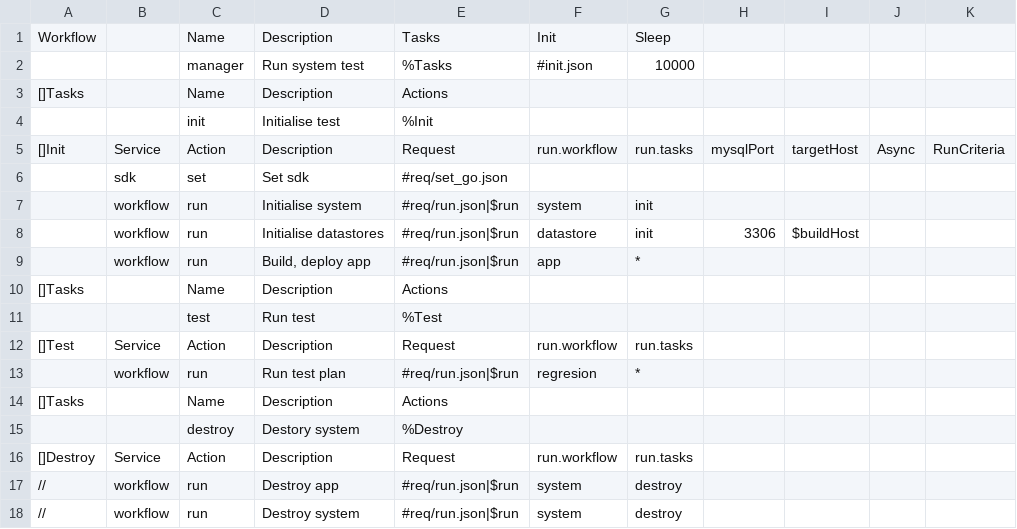
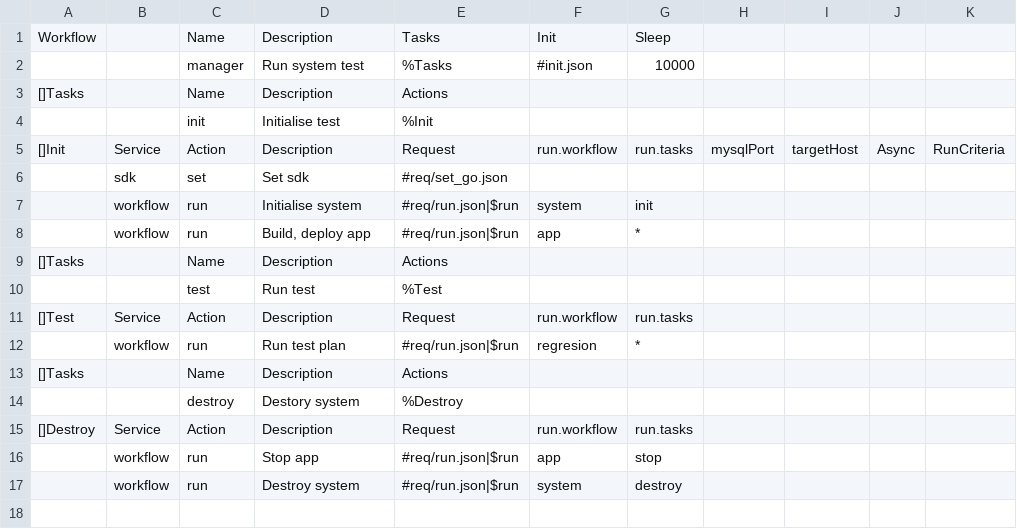
Before and after one commit to viant/endly, a CSV file: example/ui/sso/endly/manager.csv, drawn as a sheet.

```diff
--- a/example/ui/sso/endly/manager.csv
+++ b/example/ui/sso/endly/manager.csv
@@ -7,3 +7,2 @@ Workflow,,Name,Description,Tasks,Init,Sleep,,,,
 ,workflow,run,Initialise system,#req/run.json|$run,system,init,,,,
-,workflow,run,Initialise datastores,#req/run.json|$run,datastore,init,3306,$buildHost,,
 ,workflow,run,"Build, deploy app",#req/run.json|$run,app,"*",,,,
@@ -16,3 +15,3 @@ Workflow,,Name,Description,Tasks,Init,Sleep,,,,
 []Destroy,Service,Action,Description,Request,run.workflow,run.tasks,,,,
-//,workflow,run,Destroy app,#req/run.json|$run,system,destroy,,,,
-//,workflow,run,Destroy system,#req/run.json|$run,system,destroy,,,,
+,workflow,run,Stop app,#req/run.json|$run,app,stop,,,,
+,workflow,run,Destroy system,#req/run.json|$run,system,destroy,,,,
```
Also changed, not shown: example/ui/sso/endly/system/system.csv, 35 other files.
